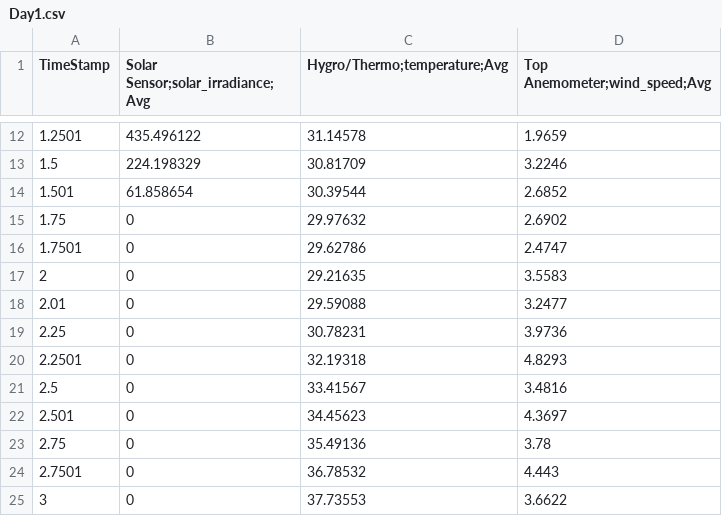
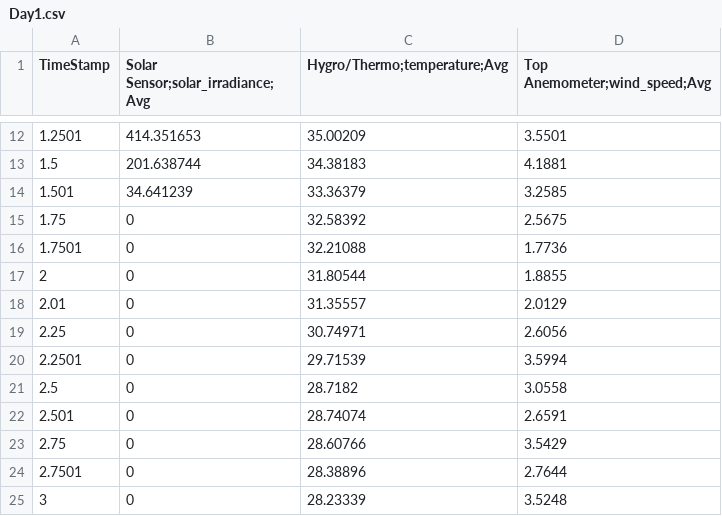
Before and after one commit to moayad-hsn/Enhancing-energy-trading-between-different-Islanded-Microgrids-A-Reinforcement-Learning-Algorithm, a CSV file: Final Version ISA/Day1.csv, drawn as a sheet; only a part is shown, gaps mark what is left out; the diff covers the shown part only.

```diff
--- a/Final Version ISA/Day1.csv
+++ b/Final Version ISA/Day1.csv
@@ -12,14 +12,14 @@ TimeStamp,Solar Sensor;solar_irradiance;Avg,Hygro/Thermo;temperature;Avg,Top Ane
-1.2501,435.496122,31.14578,1.9659
-1.5,224.198329,30.81709,3.2246
-1.501,61.858654,30.39544,2.6852
-1.75,0,29.97632,2.6902
-1.7501,0,29.62786,2.4747
-2,0,29.21635,3.5583
-2.01,0,29.59088,3.2477
-2.25,0,30.78231,3.9736
-2.2501,0,32.19318,4.8293
-2.5,0,33.41567,3.4816
-2.501,0,34.45623,4.3697
-2.75,0,35.49136,3.78
-2.7501,0,36.78532,4.443
-3,0,37.73553,3.6622
+1.2501,414.351653,35.00209,3.5501
+1.5,201.638744,34.38183,4.1881
+1.501,34.641239,33.36379,3.2585
+1.75,0,32.58392,2.5675
+1.7501,0,32.21088,1.7736
+2,0,31.80544,1.8855
+2.01,0,31.35557,2.0129
+2.25,0,30.74971,2.6056
+2.2501,0,29.71539,3.5994
+2.5,0,28.7182,3.0558
+2.501,0,28.74074,2.6591
+2.75,0,28.60766,3.5429
+2.7501,0,28.38896,2.7644
+3,0,28.23339,3.5248
```
Also changed, not shown: 33 edited cells elsewhere in this file, Final Version ISA/Day3.csv, Final Version ISA/SeDay1.csv, 11 other files.
